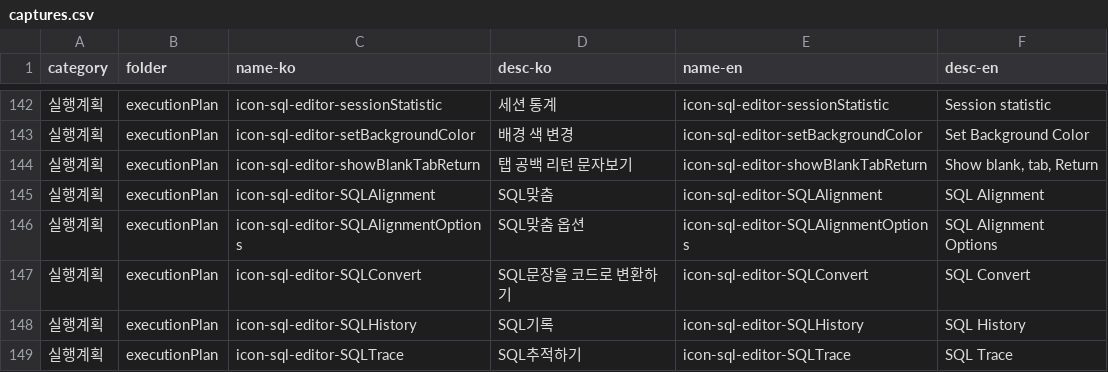
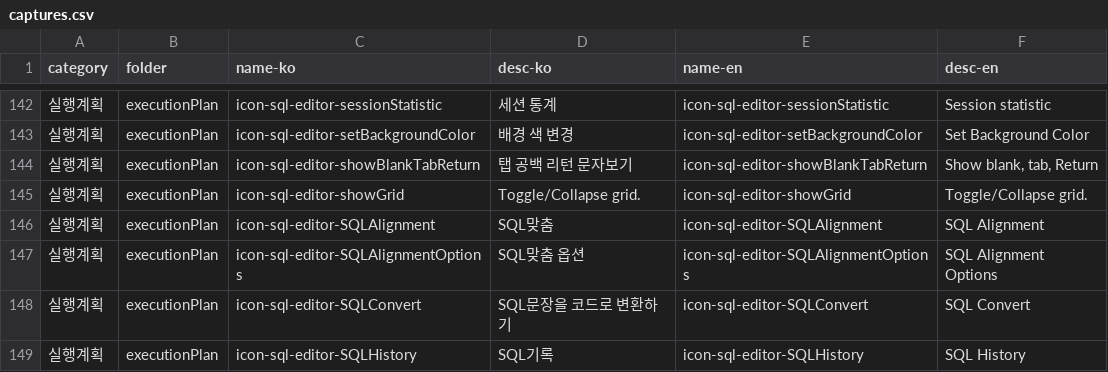
Before and after one commit to chequer-io/sqlgate-resources, a CSV file: src/captures.csv, drawn as a sheet; only a part is shown, gaps mark what is left out; the shorter side is filled out with more unchanged rows; the diff names each change by its address in the sheet, - before the commit and + after, or states it on an @@ line.

```diff
--- a/src/captures.csv
+++ b/src/captures.csv
+row 145: 실행계획 | executionPlan | icon-sql-editor-showGrid | Toggle/Collapse grid. | icon-sql-editor-showGrid | Toggle/Collapse grid.
```
Also changed, not shown: 9 other files.
